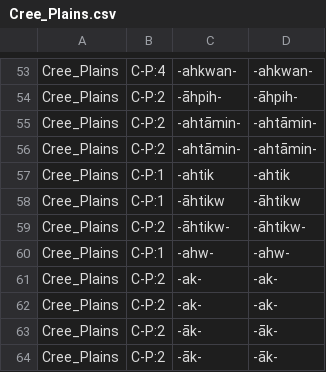
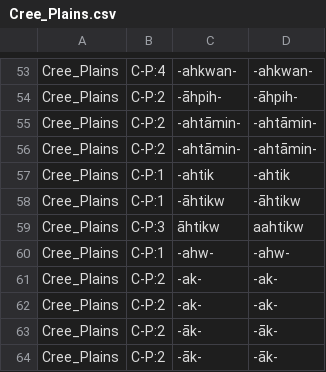
Before and after one commit to dwhieb/Nisinoon, a CSV file: transliterations/Cree_Plains.csv, drawn as a sheet; only a part is shown, gaps mark what is left out.

```diff
--- a/transliterations/Cree_Plains.csv
+++ b/transliterations/Cree_Plains.csv
@@ -58,3 +58,3 @@ Cree_Plains,C-P:1,‑ahtik,‑ahtik
 Cree_Plains,C-P:1,‑āhtikw,‑āhtikw
-Cree_Plains,C-P:2,‑āhtikw‑,‑āhtikw‑
+Cree_Plains,C-P:3,āhtikw,aahtikw
 Cree_Plains,C-P:1,‑ahw‑,‑ahw‑
```
Also changed, not shown: csv/Cree_Atikamekw/tokens.csv, csv/Cree_Innu/tokens.csv, 52 other files.
